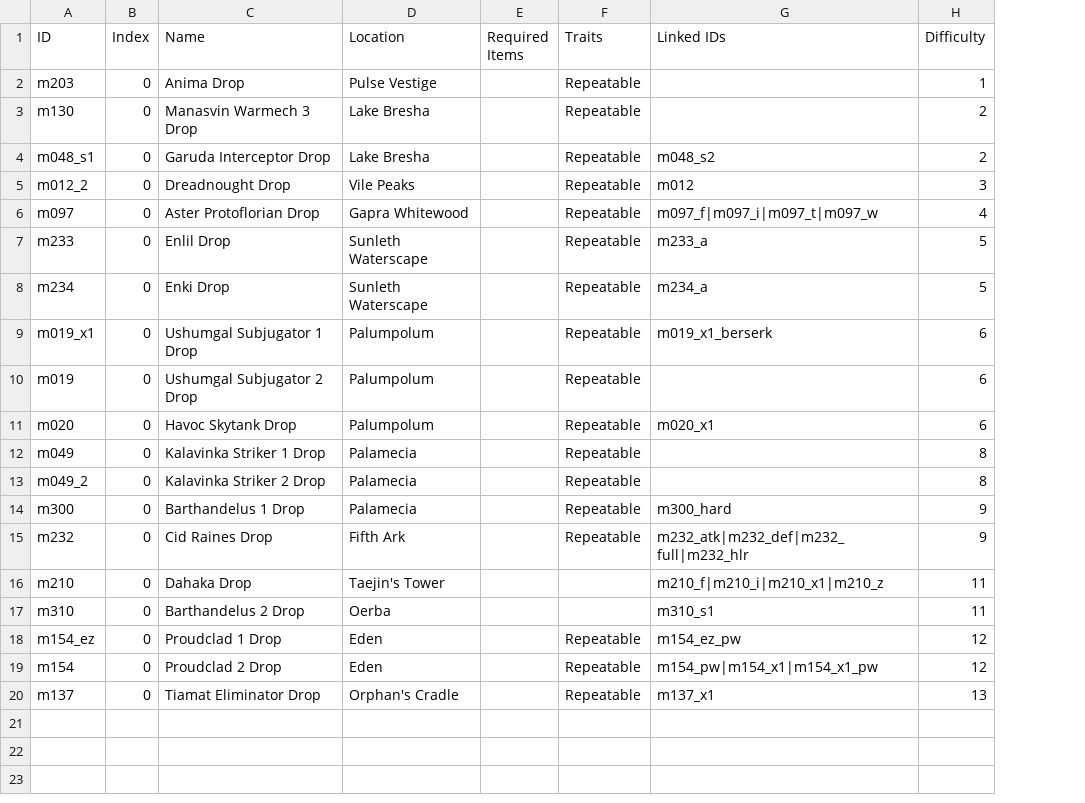
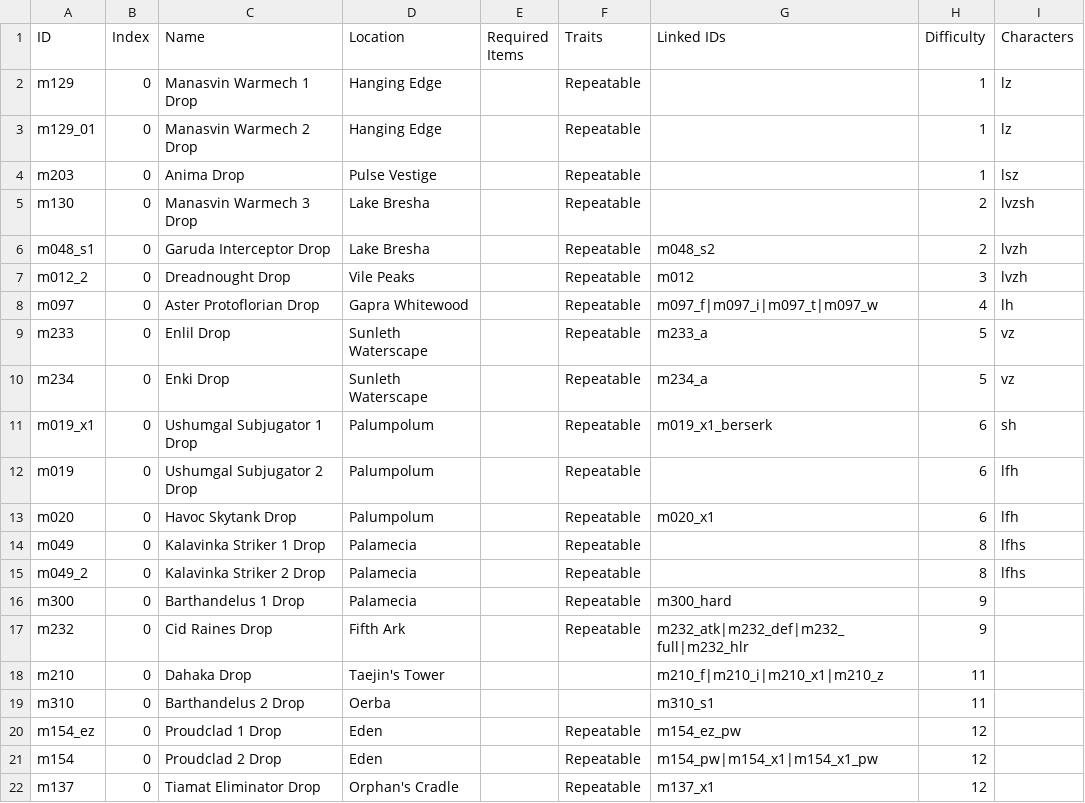
Before and after one commit to Bartz24/FFModdingWPF, a CSV file: FF13Rando/bin/data/enemydrops.csv, drawn as a sheet; addresses are those after the commit; the diff names each change by its address in the sheet, - before the commit and + after, or states it on an @@ line.

```diff
--- a/FF13Rando/bin/data/enemydrops.csv
+++ b/FF13Rando/bin/data/enemydrops.csv
+column I (Characters), rows 4-15: lsz | lvzsh | lvzh | lvzh | lh | vz | vz | sh | lfh | lfh | lfhs | lfhs
+row 2: m129 | 0 | Manasvin Warmech 1 Drop | Hanging Edge |  | Repeatable |  | 1 | lz
+row 3: m129_01 | 0 | Manasvin Warmech 2 Drop | Hanging Edge |  | Repeatable |  | 1 | lz
-H22 (Difficulty): 13
+H22 (Difficulty): 12
```
Also changed, not shown: FF13Rando/bin/data/battledrops.csv, FF13Rando/bin/data/treasures.csv, 44 other files.
